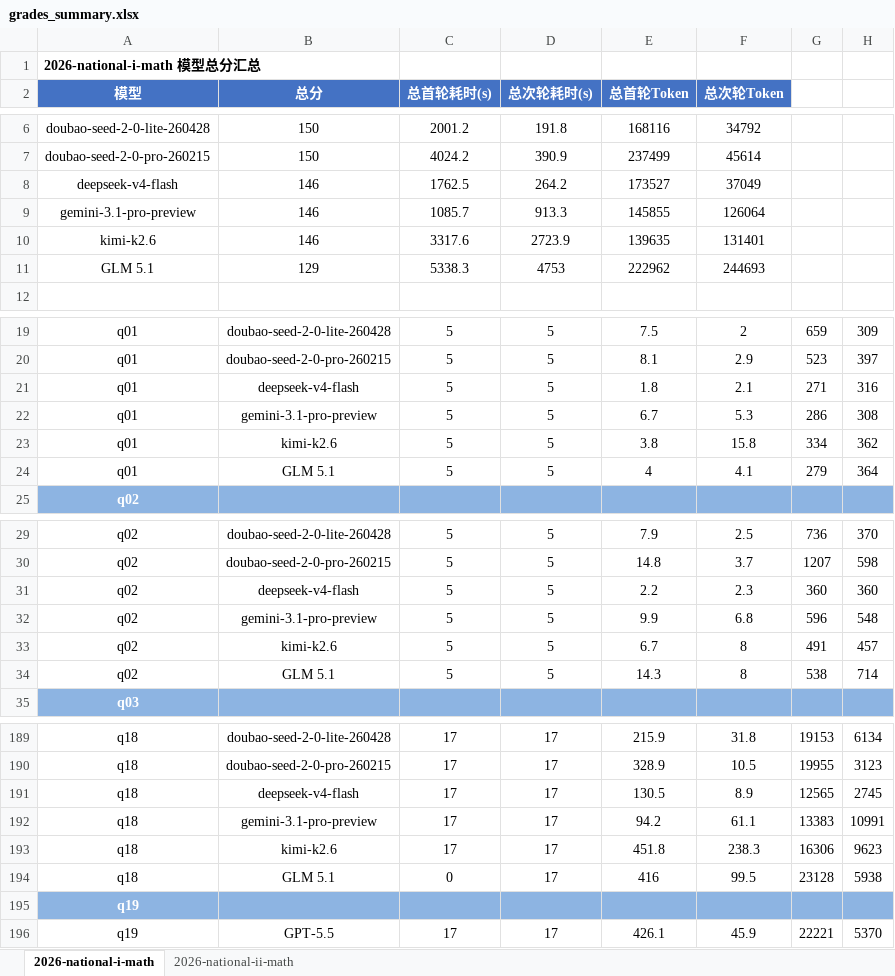
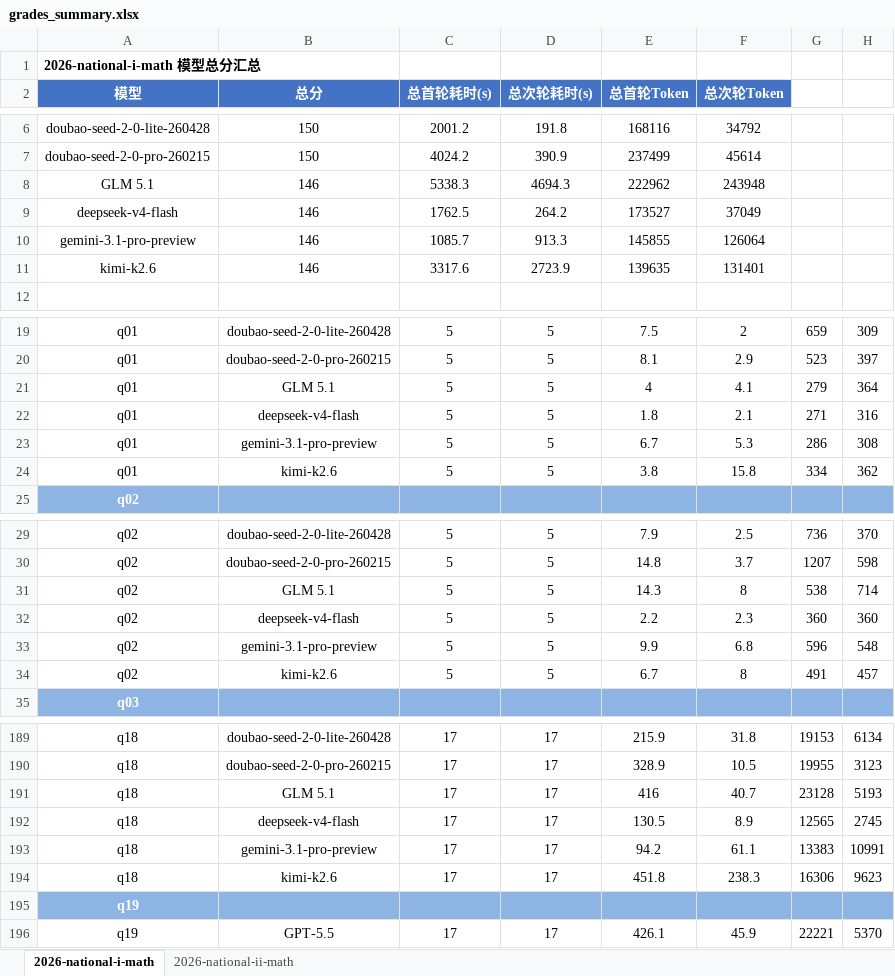
Before and after one commit to rongrongrong233/GaoKao-bench, an Excel workbook: grades_summary.xlsx, sheet 2026-national-i-math, drawn as a sheet; only a part is shown, gaps mark what is left out; values as stored, in another font and other column widths than the file's, no borders; removed rows and columns are numbered as before the commit, all else as after; the diff covers the shown part only; the diff names each change by its address in the sheet, - before the commit and + after, or states it on an @@ line.

Commit message:
data: fix glm q18 grade

```diff
--- a/grades_summary.xlsx (sheet 2026-national-i-math)
+++ b/grades_summary.xlsx (sheet 2026-national-i-math)
+row 8: GLM 5.1 | 146 | 5338.3 | 4694.3 | 222962 | 243948
-row 11: GLM 5.1 | 129 | 5338.3 | 4753 | 222962 | 244693
@@ row 24 moved to row 21: q01 @@
@@ row 34 moved to row 31: q02 @@
+row 191: q18 | GLM 5.1 | 17 | 17 | 416 | 40.7 | 23128 | 5193
-row 194: q18 | GLM 5.1 | 0 | 17 | 416 | 99.5 | 23128 | 5938
```
Also changed, not shown: 16 moved rows elsewhere in this sheet, 2 other files.
